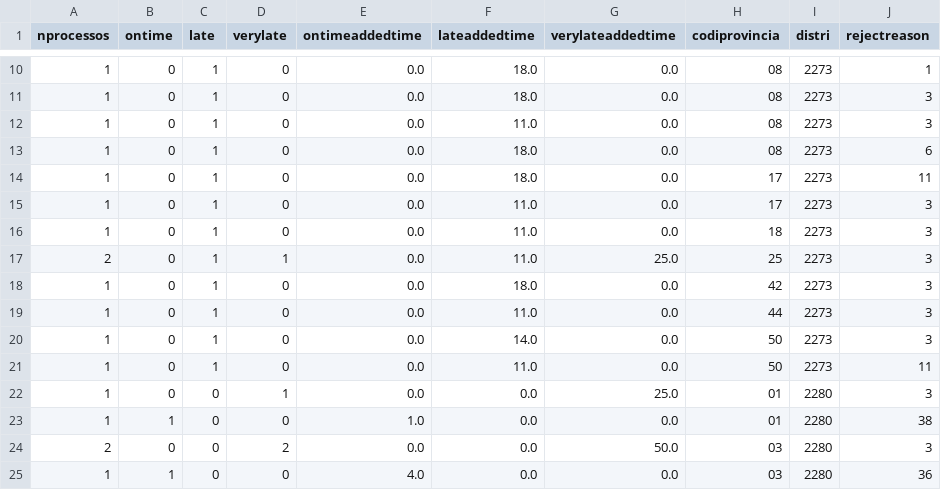
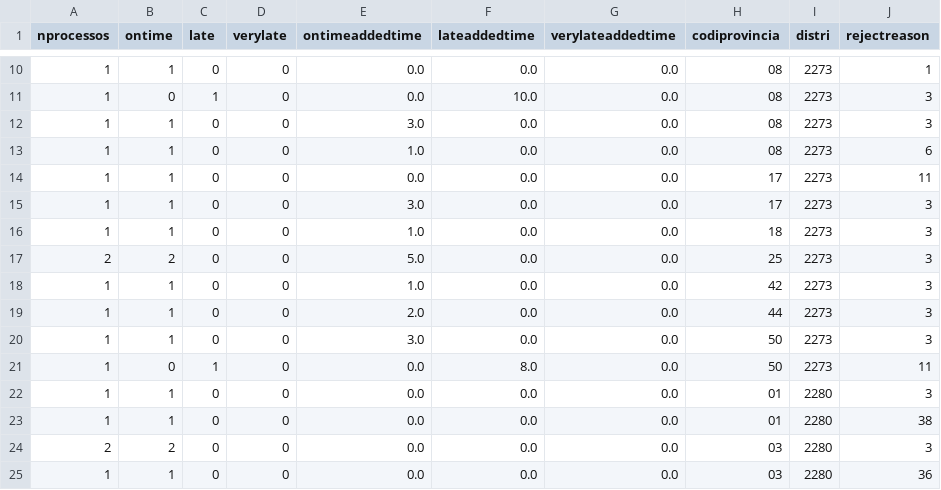
Before and after one commit to Som-Energia/informe-ocsum, a CSV file: b2bdata/rejectedRequests-2014-02-01-expected.csv, drawn as a sheet; only a part is shown, gaps mark what is left out; the diff covers the shown part only; the diff names each change by its address in the sheet, - before the commit and + after, or states it on an @@ line.

```diff
--- a/b2bdata/rejectedRequests-2014-02-01-expected.csv
+++ b/b2bdata/rejectedRequests-2014-02-01-expected.csv
-B10 (ontime): 0
+B10 (ontime): 1
-C10 (late): 1
+C10 (late): 0
-F10 (lateaddedtime): 18.0
+F10 (lateaddedtime): 0.0
-F11 (lateaddedtime): 18.0
+F11 (lateaddedtime): 10.0
-B12:B16 (ontime): 0
+B12:B16 (ontime): 1
-C12:C20 (late): 1
+C12:C20 (late): 0
-E12 (ontimeaddedtime): 0.0
+E12 (ontimeaddedtime): 3.0
-F12 (lateaddedtime): 11.0
+F12 (lateaddedtime): 0.0
-E13 (ontimeaddedtime): 0.0
+E13 (ontimeaddedtime): 1.0
-F13:F14 (lateaddedtime): 18.0
+F13:F14 (lateaddedtime): 0.0
-E15 (ontimeaddedtime): 0.0
+E15 (ontimeaddedtime): 3.0
-F15:F17 (lateaddedtime): 11.0
+F15:F17 (lateaddedtime): 0.0
-E16 (ontimeaddedtime): 0.0
+E16 (ontimeaddedtime): 1.0
-B17 (ontime): 0
+B17 (ontime): 2
-D17 (verylate): 1
+D17 (verylate): 0
-E17 (ontimeaddedtime): 0.0
+E17 (ontimeaddedtime): 5.0
-G17 (verylateaddedtime): 25.0
+G17 (verylateaddedtime): 0.0
-B18:B20 (ontime): 0
+B18:B20 (ontime): 1
-E18 (ontimeaddedtime): 0.0
+E18 (ontimeaddedtime): 1.0
-F18 (lateaddedtime): 18.0
+F18 (lateaddedtime): 0.0
-E19 (ontimeaddedtime): 0.0
+E19 (ontimeaddedtime): 2.0
-F19 (lateaddedtime): 11.0
+F19 (lateaddedtime): 0.0
-E20 (ontimeaddedtime): 0.0
+E20 (ontimeaddedtime): 3.0
-F20 (lateaddedtime): 14.0
+F20 (lateaddedtime): 0.0
-F21 (lateaddedtime): 11.0
+F21 (lateaddedtime): 8.0
-B22 (ontime): 0
+B22 (ontime): 1
-D22 (verylate): 1
+D22 (verylate): 0
-G22 (verylateaddedtime): 25.0
+G22 (verylateaddedtime): 0.0
-E23 (ontimeaddedtime): 1.0
+E23 (ontimeaddedtime): 0.0
-B24 (ontime): 0
+B24 (ontime): 2
-D24 (verylate): 2
+D24 (verylate): 0
-G24 (verylateaddedtime): 50.0
+G24 (verylateaddedtime): 0.0
-E25 (ontimeaddedtime): 4.0
+E25 (ontimeaddedtime): 0.0
```
Also changed, not shown: 2 added rows and 106 edited cells elsewhere in this file, b2bdata/rejectedRequests-2014-03-01-expected.csv, 2 other files.
